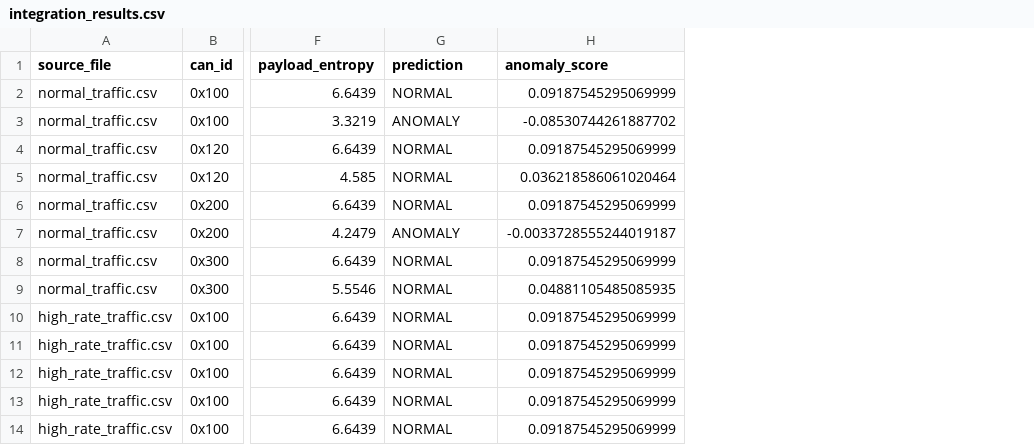
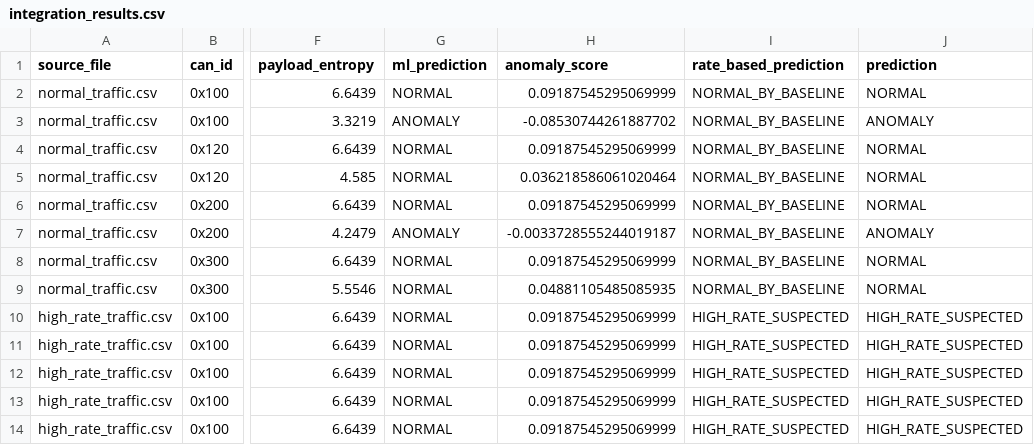
Before and after one commit to zero-cybersec/CAN-Sentinel, a CSV file: results/integration_results.csv, drawn as a sheet; only a part is shown, gaps mark what is left out; the diff names each change by its address in the sheet, - before the commit and + after, or states it on an @@ line.

```diff
--- a/results/integration_results.csv
+++ b/results/integration_results.csv
+column I (rate_based_prediction), rows 2-14: NORMAL_BY_BASELINE | NORMAL_BY_BASELINE | NORMAL_BY_BASELINE | NORMAL_BY_BASELINE | NORMAL_BY_BASELINE | NORMAL_BY_BASELINE | NORMAL_BY_BASELINE | NORMAL_BY_BASELINE | HIGH_RATE_SUSPECTED | HIGH_RATE_SUSPECTED | HIGH_RATE_SUSPECTED | HIGH_RATE_SUSPECTED | HIGH_RATE_SUSPECTED
+column J (prediction), rows 2-14: NORMAL | ANOMALY | NORMAL | NORMAL | NORMAL | ANOMALY | NORMAL | NORMAL | HIGH_RATE_SUSPECTED | HIGH_RATE_SUSPECTED | HIGH_RATE_SUSPECTED | HIGH_RATE_SUSPECTED | HIGH_RATE_SUSPECTED
-G1: prediction
+G1: ml_prediction
```
Also changed, not shown: 2 other files.
